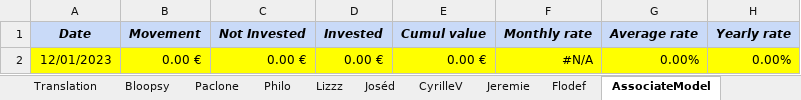
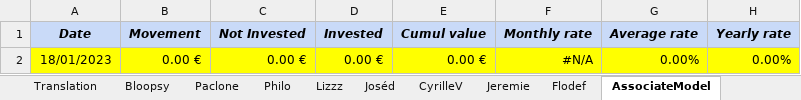
Before and after one commit to flodef/FiMs, an Excel workbook: Data/FiMs Associate.xlsx, sheet AssociateModel, drawn as a sheet; only a part is shown; values as stored, in another font and other column widths than the file's, no borders; charts and pictures not drawn; the diff names each change by its address in the sheet, - before the commit and + after, or states it on an @@ line.

```diff
--- a/Data/FiMs Associate.xlsx (sheet AssociateModel)
+++ b/Data/FiMs Associate.xlsx (sheet AssociateModel)
-A2 (Date): 12/01/2023
+A2 (Date): 18/01/2023
```
Also changed, not shown: sheet DeFi, sheet Token, sheet Associate, sheet Flodef, sheet CyrilleV, sheet Lizzz, 8 more sheets, formulas that keep their value, 2 other files.
